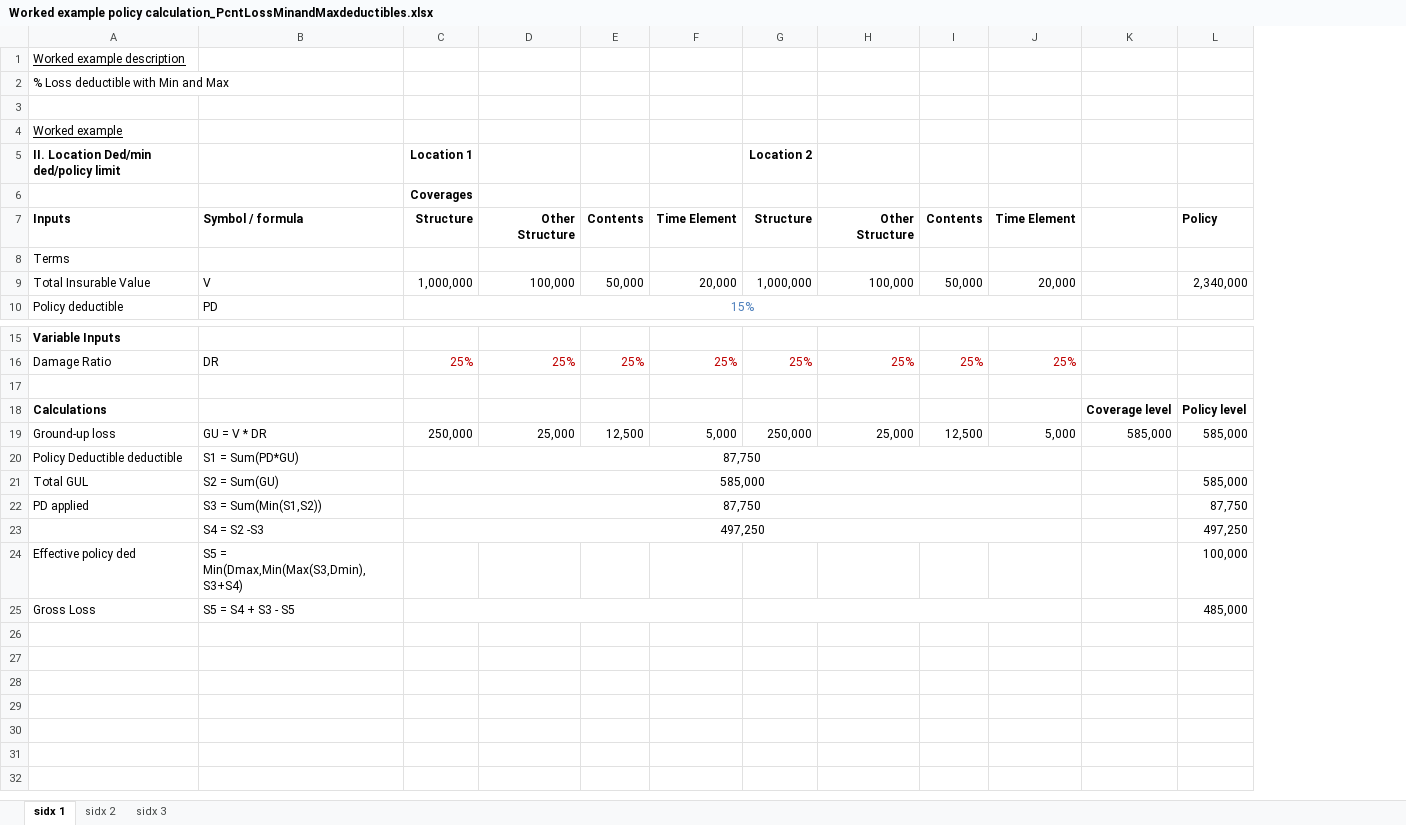
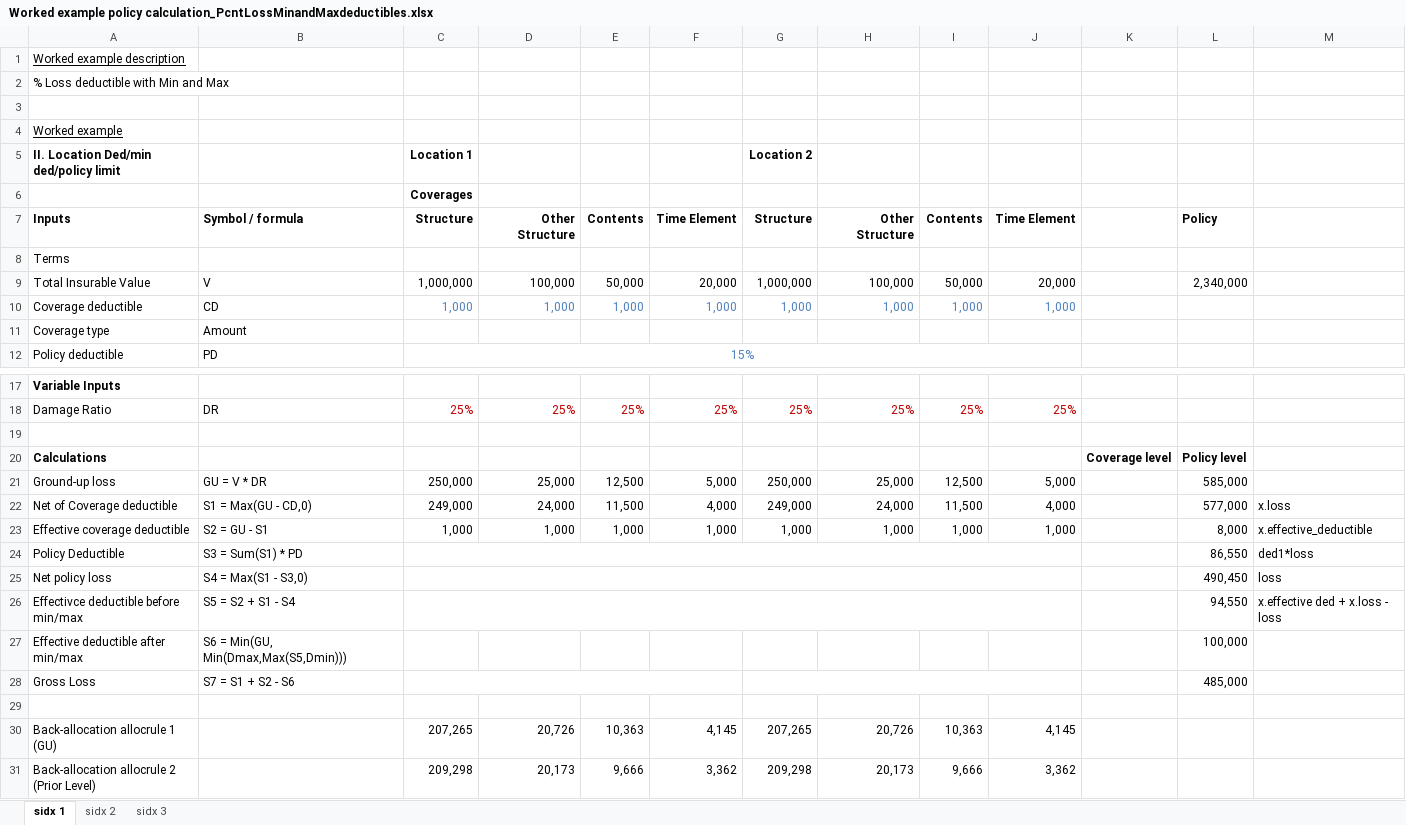
Before and after one commit to OasisLMF/ktest, an Excel workbook: ftest/data/fm35/Worked example policy calculation_PcntLossMinandMaxdeductibles.xlsx, sheet sidx 1, drawn as a sheet; only a part is shown, gaps mark what is left out; values as stored, in another font and other column widths than the file's, no borders; removed rows and columns are numbered as before the commit, all else as after; the diff names each change by its address in the sheet, - before the commit and + after, or states it on an @@ line.

Commit message:
updated calcrule 19 tests to include effective deductibles

```diff
--- a/ftest/data/fm35/Worked example policy calculation_PcntLossMinandMaxdeductibles.xlsx (sheet sidx 1)
+++ b/ftest/data/fm35/Worked example policy calculation_PcntLossMinandMaxdeductibles.xlsx (sheet sidx 1)
+column M, empty
+row 10: Coverage deductible | CD | 1,000 | 1,000 | 1,000 | 1,000 | 1,000 | 1,000 | 1,000 | 1,000
+row 11: Coverage type | Amount
-K21: 585,000
+K21: (empty)
-row 20: Policy Deductible deductible | S1 = Sum(PD*GU) | 87,750
-row 21: Total GUL | S2 = Sum(GU) | 585,000 |  |  |  |  |  |  |  |  | 585,000
-row 22: PD applied | S3 = Sum(Min(S1,S2)) | 87,750 |  |  |  |  |  |  |  |  | 87,750
-row 23:  | S4 = S2 -S3 | 497,250 |  |  |  |  |  |  |  |  | 497,250
+row 22: Net of Coverage deductible | S1 = Max(GU - CD,0) | 249,000 | 24,000 | 11,500 | 4,000 | 249,000 | 24,000 | 11,500 | 4,000 |  | 577,000 | x.loss
+row 23: Effective coverage deductible | S2 = GU - S1 | 1,000 | 1,000 | 1,000 | 1,000 | 1,000 | 1,000 | 1,000 | 1,000 |  | 8,000 | x.effective_deductible
+row 24: Policy Deductible | S3 = Sum(S1) * PD |  |  |  |  |  |  |  |  |  | 86,550 | ded1*loss
+row 25: Net policy loss | S4 = Max(S1 - S3,0) |  |  |  |  |  |  |  |  |  | 490,450 | loss
+row 26: Effectivce deductible before min/max | S5 = S2 + S1 - S4 |  |  |  |  |  |  |  |  |  | 94,550 | x.effective ded + x.loss - loss
-A27: Effective policy ded
+A27: Effective deductible after min/max
-B27: S5 = Min(Dmax,Min(Max(S3,Dmin),S3+S4)
+B27: S6 = Min(GU, Min(Dmax,Max(S5,Dmin)))
-B28: S5 = S4 + S3 - S5
+B28: S7 = S1 + S2 - S6
+row 29: (empty)
+row 30: Back-allocation allocrule 1 (GU) |  | 207,265 | 20,726 | 10,363 | 4,145 | 207,265 | 20,726 | 10,363 | 4,145
+row 31: Back-allocation allocrule 2 (Prior Level) |  | 209,298 | 20,173 | 9,666 | 3,362 | 209,298 | 20,173 | 9,666 | 3,362
```
Also changed, not shown: sheet sidx 2, sheet sidx 3, formulas that keep their value, ftest/ftest.xlsx, 33 other files.
